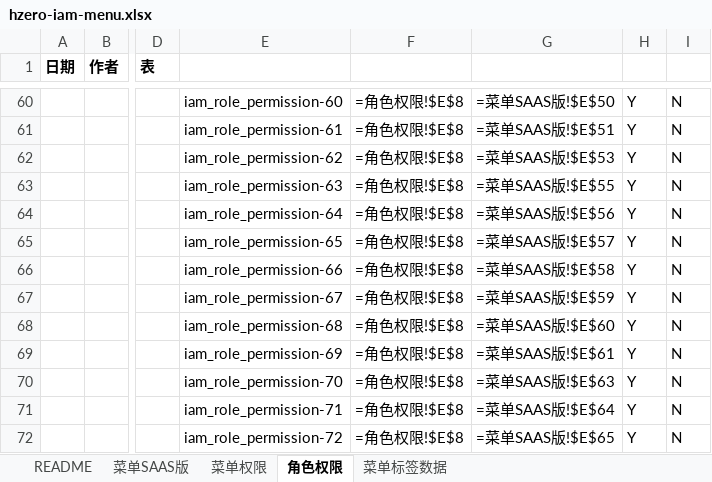
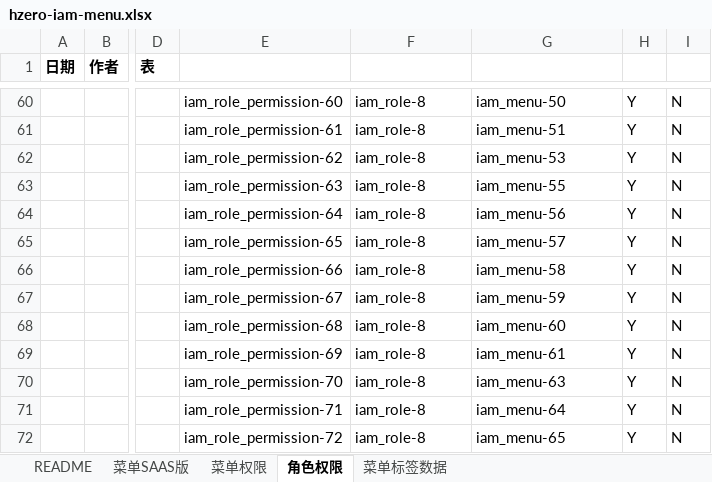
Before and after one commit to open-hand/choerodon-file, an Excel workbook: src/main/resources/script/db/init-data/hzero_file/hzero_platform/hzero-iam-menu.xlsx, sheet 角色权限, drawn as a sheet; only a part is shown, gaps mark what is left out; values as stored, in another font and other column widths than the file's, no borders; formulas without a stored value are shown as written; the diff covers the shown part only; the diff names each change by its address in the sheet, - before the commit and + after, or states it on an @@ line.

```diff
--- a/src/main/resources/script/db/init-data/hzero_file/hzero_platform/hzero-iam-menu.xlsx (sheet 角色权限)
+++ b/src/main/resources/script/db/init-data/hzero_file/hzero_platform/hzero-iam-menu.xlsx (sheet 角色权限)
-F60:F72: =角色权限!$E$8
+F60:F72: iam_role-8
-G60: =菜单SAAS版!$E$50
+G60: iam_menu-50
-G61: =菜单SAAS版!$E$51
+G61: iam_menu-51
-G62: =菜单SAAS版!$E$53
+G62: iam_menu-53
-G63: =菜单SAAS版!$E$55
+G63: iam_menu-55
-G64: =菜单SAAS版!$E$56
+G64: iam_menu-56
-G65: =菜单SAAS版!$E$57
+G65: iam_menu-57
-G66: =菜单SAAS版!$E$58
+G66: iam_menu-58
-G67: =菜单SAAS版!$E$59
+G67: iam_menu-59
-G68: =菜单SAAS版!$E$60
+G68: iam_menu-60
-G69: =菜单SAAS版!$E$61
+G69: iam_menu-61
-G70: =菜单SAAS版!$E$63
+G70: iam_menu-63
-G71: =菜单SAAS版!$E$64
+G71: iam_menu-64
-G72: =菜单SAAS版!$E$65
+G72: iam_menu-65
```
Also changed, not shown: 96 edited cells elsewhere in this sheet, sheet 菜单标签数据, sheet 菜单SAAS版, sheet 菜单权限.
